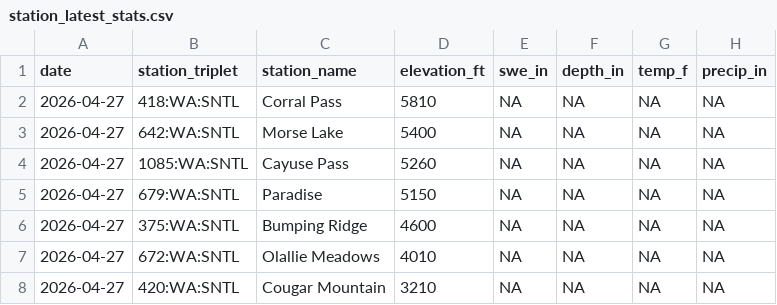
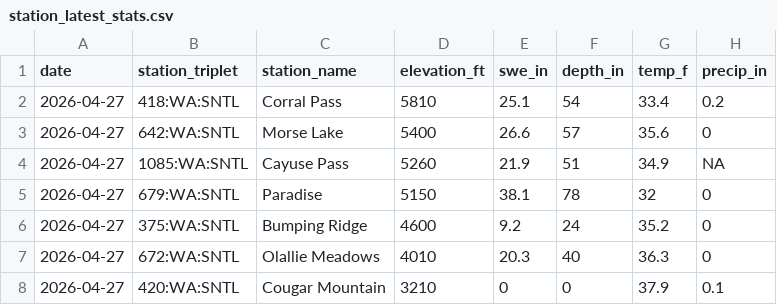
Before and after one commit to bdgroves/rainier-snowpack, a CSV file: data/processed/station_latest_stats.csv, drawn as a sheet.

```diff
--- a/data/processed/station_latest_stats.csv
+++ b/data/processed/station_latest_stats.csv
@@ -1,8 +1,8 @@
 "date","station_triplet","station_name","elevation_ft","swe_in","depth_in","temp_f","precip_in"
-2026-04-27,"418:WA:SNTL","Corral Pass",5810,NA,NA,NA,NA
-2026-04-27,"642:WA:SNTL","Morse Lake",5400,NA,NA,NA,NA
-2026-04-27,"1085:WA:SNTL","Cayuse Pass",5260,NA,NA,NA,NA
-2026-04-27,"679:WA:SNTL","Paradise",5150,NA,NA,NA,NA
-2026-04-27,"375:WA:SNTL","Bumping Ridge",4600,NA,NA,NA,NA
-2026-04-27,"672:WA:SNTL","Olallie Meadows",4010,NA,NA,NA,NA
-2026-04-27,"420:WA:SNTL","Cougar Mountain",3210,NA,NA,NA,NA
+2026-04-27,"418:WA:SNTL","Corral Pass",5810,25.1,54,33.4,0.2
+2026-04-27,"642:WA:SNTL","Morse Lake",5400,26.6,57,35.6,0
+2026-04-27,"1085:WA:SNTL","Cayuse Pass",5260,21.9,51,34.9,NA
+2026-04-27,"679:WA:SNTL","Paradise",5150,38.1,78,32,0
+2026-04-27,"375:WA:SNTL","Bumping Ridge",4600,9.2,24,35.2,0
+2026-04-27,"672:WA:SNTL","Olallie Meadows",4010,20.3,40,36.3,0
+2026-04-27,"420:WA:SNTL","Cougar Mountain",3210,0,0,37.9,0.1
```
Also changed, not shown: data/processed/basin_daily.csv, data/processed/hourly_temps.csv, 12 other files.
